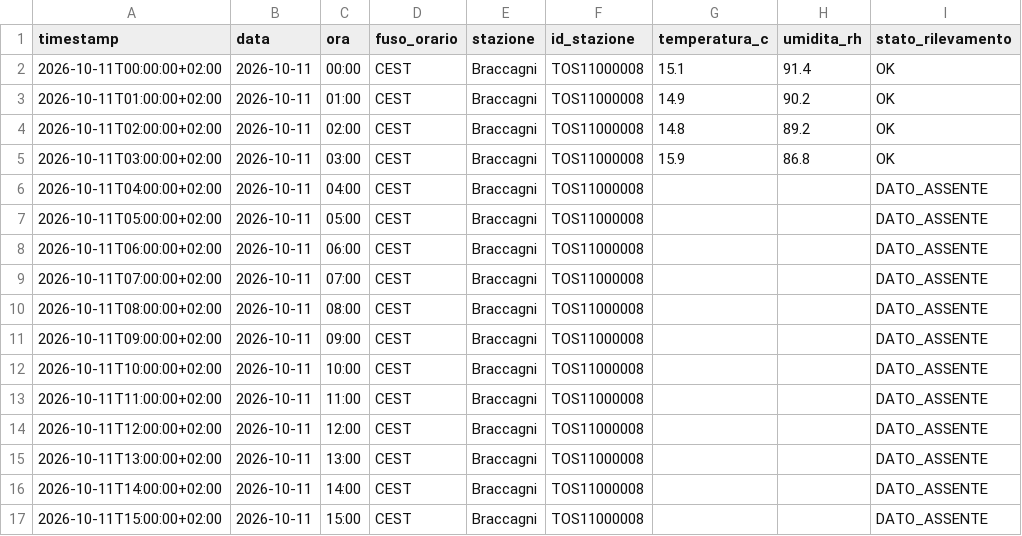
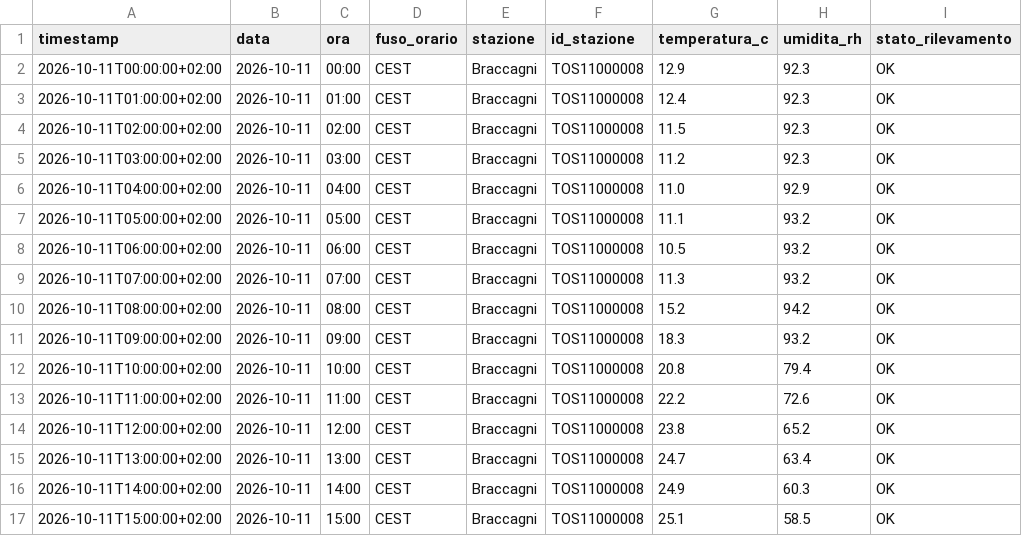
Before and after one commit to lucamancio1975-sys/Monitoraggio_Paremetri_Centraline, a CSV file: dati/stazioni/braccagni.csv, drawn as a sheet; only a part is shown; the diff covers the shown part only.

```diff
--- a/dati/stazioni/braccagni.csv
+++ b/dati/stazioni/braccagni.csv
@@ -1,17 +1,17 @@
 timestamp,data,ora,fuso_orario,stazione,id_stazione,temperatura_c,umidita_rh,stato_rilevamento
-2026-10-11T00:00:00+02:00,2026-10-11,00:00,CEST,Braccagni,TOS11000008,15.1,91.4,OK
-2026-10-11T01:00:00+02:00,2026-10-11,01:00,CEST,Braccagni,TOS11000008,14.9,90.2,OK
-2026-10-11T02:00:00+02:00,2026-10-11,02:00,CEST,Braccagni,TOS11000008,14.8,89.2,OK
-2026-10-11T03:00:00+02:00,2026-10-11,03:00,CEST,Braccagni,TOS11000008,15.9,86.8,OK
-2026-10-11T04:00:00+02:00,2026-10-11,04:00,CEST,Braccagni,TOS11000008,,,DATO_ASSENTE
-2026-10-11T05:00:00+02:00,2026-10-11,05:00,CEST,Braccagni,TOS11000008,,,DATO_ASSENTE
-2026-10-11T06:00:00+02:00,2026-10-11,06:00,CEST,Braccagni,TOS11000008,,,DATO_ASSENTE
-2026-10-11T07:00:00+02:00,2026-10-11,07:00,CEST,Braccagni,TOS11000008,,,DATO_ASSENTE
-2026-10-11T08:00:00+02:00,2026-10-11,08:00,CEST,Braccagni,TOS11000008,,,DATO_ASSENTE
-2026-10-11T09:00:00+02:00,2026-10-11,09:00,CEST,Braccagni,TOS11000008,,,DATO_ASSENTE
-2026-10-11T10:00:00+02:00,2026-10-11,10:00,CEST,Braccagni,TOS11000008,,,DATO_ASSENTE
-2026-10-11T11:00:00+02:00,2026-10-11,11:00,CEST,Braccagni,TOS11000008,,,DATO_ASSENTE
-2026-10-11T12:00:00+02:00,2026-10-11,12:00,CEST,Braccagni,TOS11000008,,,DATO_ASSENTE
-2026-10-11T13:00:00+02:00,2026-10-11,13:00,CEST,Braccagni,TOS11000008,,,DATO_ASSENTE
-2026-10-11T14:00:00+02:00,2026-10-11,14:00,CEST,Braccagni,TOS11000008,,,DATO_ASSENTE
-2026-10-11T15:00:00+02:00,2026-10-11,15:00,CEST,Braccagni,TOS11000008,,,DATO_ASSENTE
+2026-10-11T00:00:00+02:00,2026-10-11,00:00,CEST,Braccagni,TOS11000008,12.9,92.3,OK
+2026-10-11T01:00:00+02:00,2026-10-11,01:00,CEST,Braccagni,TOS11000008,12.4,92.3,OK
+2026-10-11T02:00:00+02:00,2026-10-11,02:00,CEST,Braccagni,TOS11000008,11.5,92.3,OK
+2026-10-11T03:00:00+02:00,2026-10-11,03:00,CEST,Braccagni,TOS11000008,11.2,92.3,OK
+2026-10-11T04:00:00+02:00,2026-10-11,04:00,CEST,Braccagni,TOS11000008,11.0,92.9,OK
+2026-10-11T05:00:00+02:00,2026-10-11,05:00,CEST,Braccagni,TOS11000008,11.1,93.2,OK
+2026-10-11T06:00:00+02:00,2026-10-11,06:00,CEST,Braccagni,TOS11000008,10.5,93.2,OK
+2026-10-11T07:00:00+02:00,2026-10-11,07:00,CEST,Braccagni,TOS11000008,11.3,93.2,OK
+2026-10-11T08:00:00+02:00,2026-10-11,08:00,CEST,Braccagni,TOS11000008,15.2,94.2,OK
+2026-10-11T09:00:00+02:00,2026-10-11,09:00,CEST,Braccagni,TOS11000008,18.3,93.2,OK
+2026-10-11T10:00:00+02:00,2026-10-11,10:00,CEST,Braccagni,TOS11000008,20.8,79.4,OK
+2026-10-11T11:00:00+02:00,2026-10-11,11:00,CEST,Braccagni,TOS11000008,22.2,72.6,OK
+2026-10-11T12:00:00+02:00,2026-10-11,12:00,CEST,Braccagni,TOS11000008,23.8,65.2,OK
+2026-10-11T13:00:00+02:00,2026-10-11,13:00,CEST,Braccagni,TOS11000008,24.7,63.4,OK
+2026-10-11T14:00:00+02:00,2026-10-11,14:00,CEST,Braccagni,TOS11000008,24.9,60.3,OK
+2026-10-11T15:00:00+02:00,2026-10-11,15:00,CEST,Braccagni,TOS11000008,25.1,58.5,OK
```
Also changed, not shown: 93 edited cells elsewhere in this file, dati/archivio_completo.csv, dati/stazioni/capalbio.csv, 26 other files.
